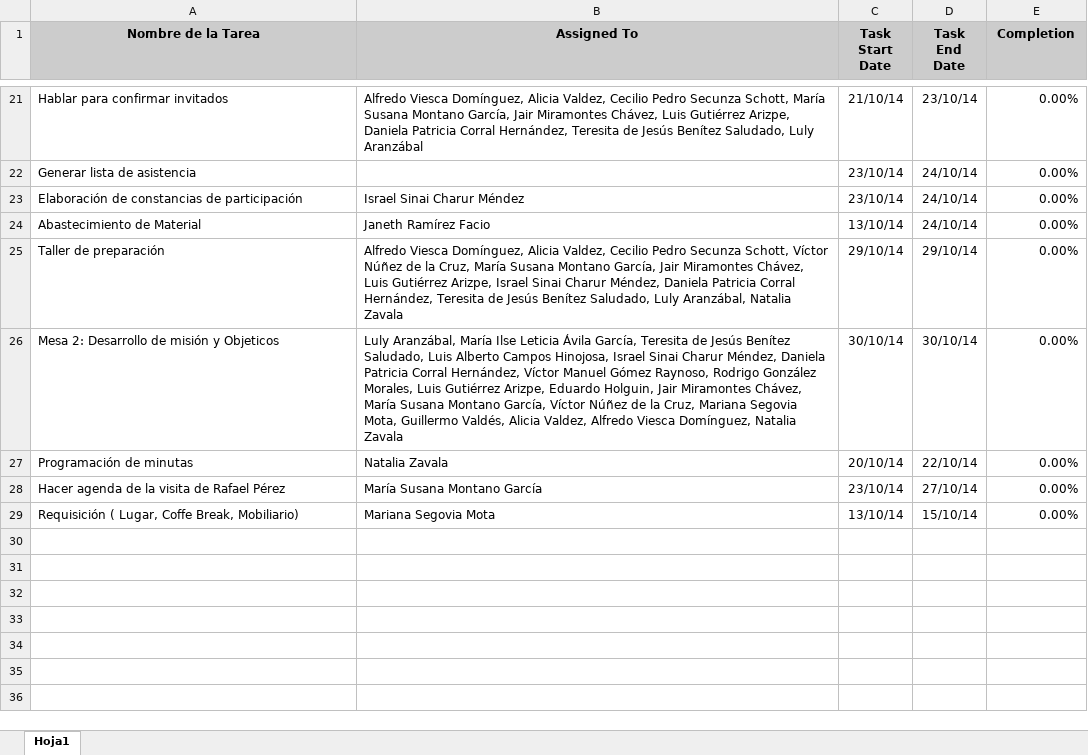
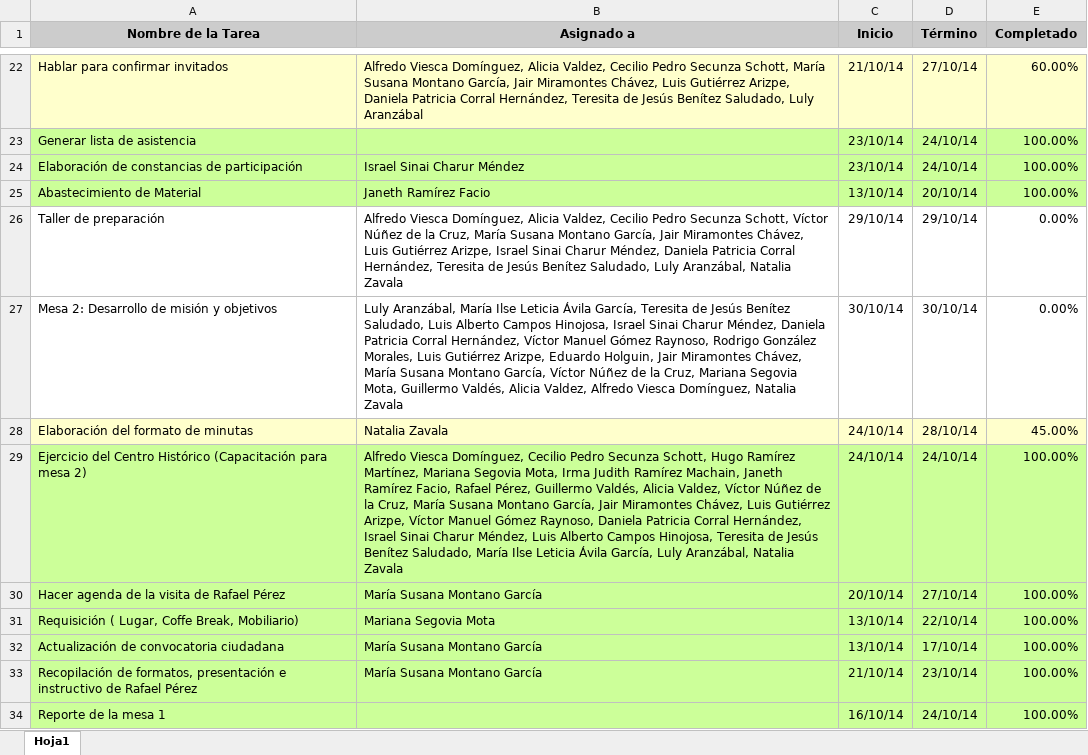
Before and after one commit to TRCIMPLAN/PEM, an Excel workbook: lib/Mesa2/Programacion.xlsx, sheet Hoja1, drawn as a sheet; only a part is shown, gaps mark what is left out; values as stored, in another font and other column widths than the file's, no borders; removed rows and columns are numbered as before the commit, all else as after; the diff covers the shown part only; the diff names each change by its address in the sheet, - before the commit and + after, or states it on an @@ line.

Commit message:
Más cambios en Mesa 2.

```diff
--- a/lib/Mesa2/Programacion.xlsx (sheet Hoja1)
+++ b/lib/Mesa2/Programacion.xlsx (sheet Hoja1)
-B1: Assigned To
+B1: Asignado a
-C1: Task Start Date
+C1: Inicio
-D1: Task End Date
+D1: Término
-E1: Completion
+E1: Completado
-A22:E22 fill: none
+A22:E22 fill: #FFFFCC
-D22 (Término): 23/10/14
+D22 (Término): 27/10/14
-E22 (Completado): 0.00%
+E22 (Completado): 60.00%
-A23:E25 fill: none
+A23:E25 fill: #CCFF99
-E23:E25 (Completado): 0.00%
+E23:E25 (Completado): 100.00%
-D25 (Término): 24/10/14
+D25 (Término): 20/10/14
-A27 (Nombre de la Tarea): Mesa 2: Desarrollo de misión y Objeticos
+A27 (Nombre de la Tarea): Mesa 2: Desarrollo de misión y objetivos
-row 27: Programación de minutas | Natalia Zavala | 20/10/14 | 22/10/14 | 0.00%
+row 28: Elaboración del formato de minutas | Natalia Zavala | 24/10/14 | 28/10/14 | 45.00%
+row 29: Ejercicio del Centro Histórico (Capacitación para mesa 2) | Alfredo Viesca Domínguez, Cecilio Pedro Secunza Schott, Hugo Ramírez Martínez, Mariana Segovia Mota, Irma Judith Ramírez Machain, Janeth Ramírez Facio, Rafael Pérez, Guillermo Valdés, Alicia Valdez, Víctor Núñez de la Cruz, María Susana Montano García, Jair Miramontes Chávez, Luis Gutiérrez Arizpe, Víctor Manuel Gómez Raynoso, Daniela Patricia Corral Hernández, Israel Sinai Charur Méndez, Luis Alberto Campos Hinojosa, Teresita de Jesús Benítez Saludado, María Ilse Leticia Ávila García, Luly Aranzábal, Natalia Zavala | 24/10/14 | 24/10/14 | 100.00%
-A30:E31 fill: none
+A30:E31 fill: #CCFF99
-C30 (Inicio): 23/10/14
+C30 (Inicio): 20/10/14
-E30:E31 (Completado): 0.00%
+E30:E31 (Completado): 100.00%
-D31 (Término): 15/10/14
+D31 (Término): 22/10/14
+row 32: Actualización de convocatoria ciudadana | María Susana Montano García | 13/10/14 | 17/10/14 | 100.00%
+row 33: Recopilación de formatos, presentación e instructivo de Rafael Pérez | María Susana Montano García | 21/10/14 | 23/10/14 | 100.00%
+row 34: Reporte de la mesa 1 |  | 16/10/14 | 24/10/14 | 100.00%
```
Also changed, not shown: 9 added rows, 8 removed rows, 14 edited cells and cell formats elsewhere in this sheet, lib/Mesa2/ProgramacionStaff.xlsx, 6 other files.
